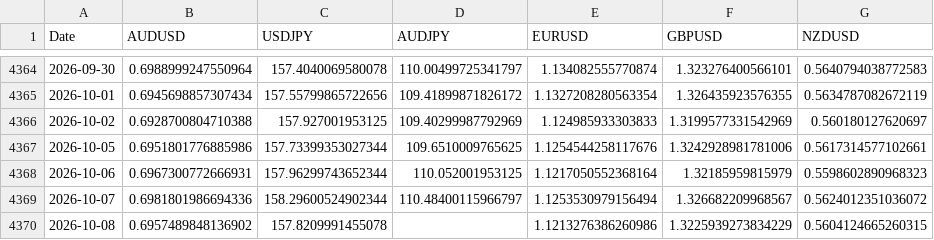
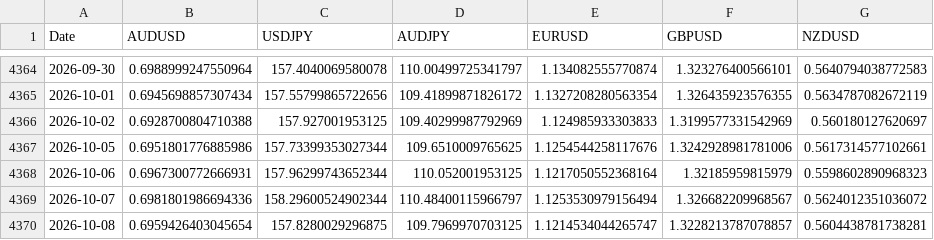
Before and after one commit to tbrown122387/ds-5005-public, a CSV file: lectures/data/fx_rates.csv, drawn as a sheet; only a part is shown, gaps mark what is left out.

```diff
--- a/lectures/data/fx_rates.csv
+++ b/lectures/data/fx_rates.csv
@@ -4369,2 +4369,2 @@ Date,AUDUSD,USDJPY,AUDJPY,EURUSD,GBPUSD,NZDUSD
 2026-10-07,0.6981801986694336,158.29600524902344,110.48400115966797,1.1253530979156494,1.326682209968567,0.5624012351036072
-2026-10-08,0.6957489848136902,157.8209991455078,,1.1213276386260986,1.3225939273834229,0.5604124665260315
+2026-10-08,0.6959426403045654,157.8280029296875,109.7969970703125,1.1214534044265747,1.3228213787078857,0.5604438781738281
```
Also changed, not shown: lectures/data/carry_pnl.csv, lectures/data/prices.csv, 9 other files.
